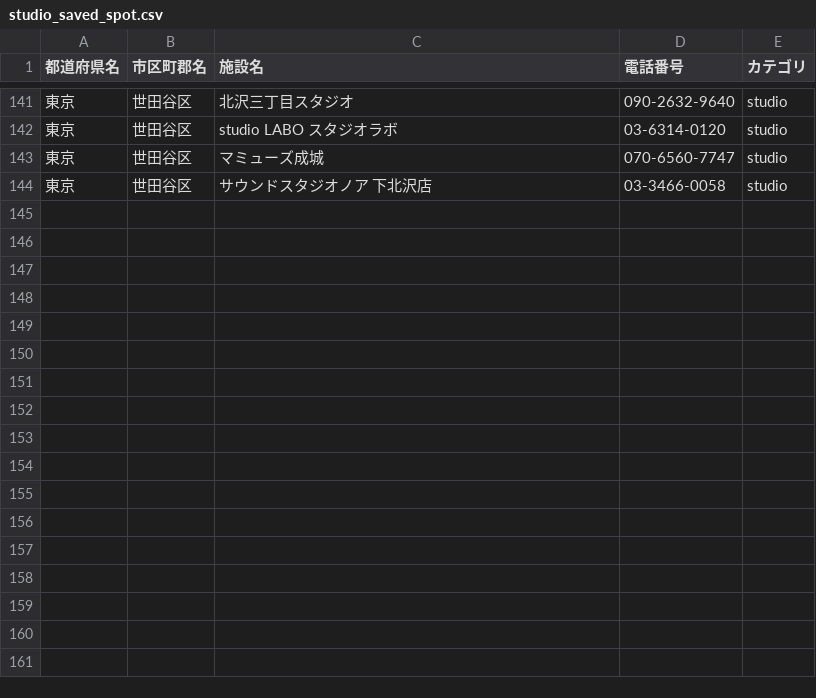
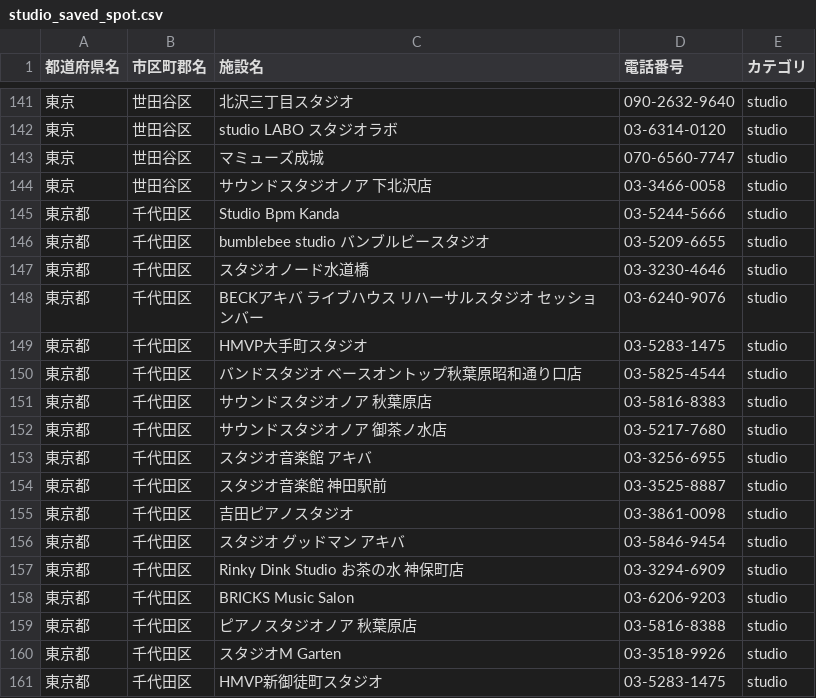
Before and after one commit to shisa3110/Sound_Spot_Search, a CSV file: lib/tasks/saved/studio_saved_spot.csv, drawn as a sheet; only a part is shown, gaps mark what is left out; the diff names each change by its address in the sheet, - before the commit and + after, or states it on an @@ line.

```diff
--- a/lib/tasks/saved/studio_saved_spot.csv
+++ b/lib/tasks/saved/studio_saved_spot.csv
+row 145: 東京都 | 千代田区 | Studio Bpm Kanda | 03-5244-5666 | studio
+row 146: 東京都 | 千代田区 | bumblebee studio バンブルビースタジオ | 03-5209-6655 | studio
+row 147: 東京都 | 千代田区 | スタジオノード水道橋 | 03-3230-4646 | studio
+row 148: 東京都 | 千代田区 | BECKアキバ ライブハウス リハーサルスタジオ セッションバー | 03-6240-9076 | studio
+row 149: 東京都 | 千代田区 | HMVP大手町スタジオ | 03-5283-1475 | studio
+row 150: 東京都 | 千代田区 | バンドスタジオ ベースオントップ秋葉原昭和通り口店 | 03-5825-4544 | studio
+row 151: 東京都 | 千代田区 | サウンドスタジオノア 秋葉原店 | 03-5816-8383 | studio
+row 152: 東京都 | 千代田区 | サウンドスタジオノア 御茶ノ水店 | 03-5217-7680 | studio
+row 153: 東京都 | 千代田区 | スタジオ音楽館 アキバ | 03-3256-6955 | studio
+row 154: 東京都 | 千代田区 | スタジオ音楽館 神田駅前 | 03-3525-8887 | studio
+row 155: 東京都 | 千代田区 | 吉田ピアノスタジオ | 03-3861-0098 | studio
+row 156: 東京都 | 千代田区 | スタジオ グッドマン アキバ | 03-5846-9454 | studio
+row 157: 東京都 | 千代田区 | Rinky Dink Studio お茶の水 神保町店 | 03-3294-6909 | studio
+row 158: 東京都 | 千代田区 | BRICKS Music Salon | 03-6206-9203 | studio
+row 159: 東京都 | 千代田区 | ピアノスタジオノア 秋葉原店 | 03-5816-8388 | studio
+row 160: 東京都 | 千代田区 | スタジオM Garten | 03-3518-9926 | studio
+row 161: 東京都 | 千代田区 | HMVP新御徒町スタジオ | 03-5283-1475 | studio
```
Also changed, not shown: lib/tasks/spot.csv, 3 other files.
